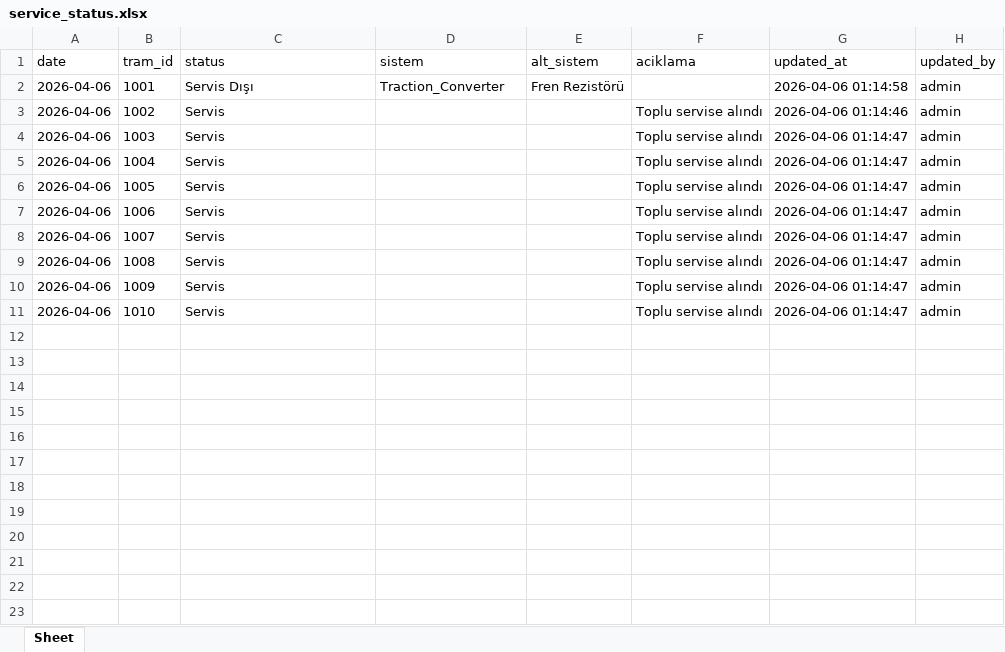
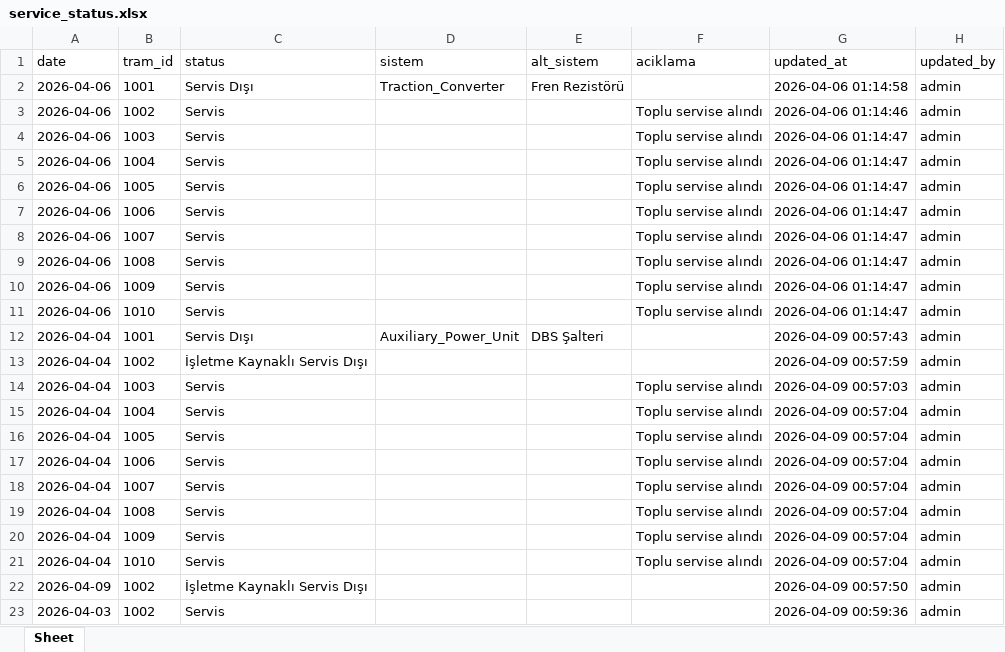
Before and after one commit to fthrkn6/SSHTakip, an Excel workbook: data/napoli/service_status.xlsx, sheet Sheet, drawn as a sheet; values as stored, in another font and other column widths than the file's, no borders; the diff names each change by its address in the sheet, - before the commit and + after, or states it on an @@ line.

```diff
--- a/data/napoli/service_status.xlsx (sheet Sheet)
+++ b/data/napoli/service_status.xlsx (sheet Sheet)
+row 12: 2026-04-04 | 1001 | Servis Dışı | Auxiliary_Power_Unit | DBS Şalteri |  | 2026-04-09 00:57:43 | admin
+row 13: 2026-04-04 | 1002 | İşletme Kaynaklı Servis Dışı |  |  |  | 2026-04-09 00:57:59 | admin
+row 14: 2026-04-04 | 1003 | Servis |  |  | Toplu servise alındı | 2026-04-09 00:57:03 | admin
+row 15: 2026-04-04 | 1004 | Servis |  |  | Toplu servise alındı | 2026-04-09 00:57:04 | admin
+row 16: 2026-04-04 | 1005 | Servis |  |  | Toplu servise alındı | 2026-04-09 00:57:04 | admin
+row 17: 2026-04-04 | 1006 | Servis |  |  | Toplu servise alındı | 2026-04-09 00:57:04 | admin
+row 18: 2026-04-04 | 1007 | Servis |  |  | Toplu servise alındı | 2026-04-09 00:57:04 | admin
+row 19: 2026-04-04 | 1008 | Servis |  |  | Toplu servise alındı | 2026-04-09 00:57:04 | admin
+row 20: 2026-04-04 | 1009 | Servis |  |  | Toplu servise alındı | 2026-04-09 00:57:04 | admin
+row 21: 2026-04-04 | 1010 | Servis |  |  | Toplu servise alındı | 2026-04-09 00:57:04 | admin
+row 22: 2026-04-09 | 1002 | İşletme Kaynaklı Servis Dışı |  |  |  | 2026-04-09 00:57:50 | admin
+row 23: 2026-04-03 | 1002 | Servis |  |  |  | 2026-04-09 00:59:36 | admin
```
Also changed, not shown: data/belgrad/service_status.xlsx, data/kayseri/Servis_Durumu.xlsx, 13 other files.
